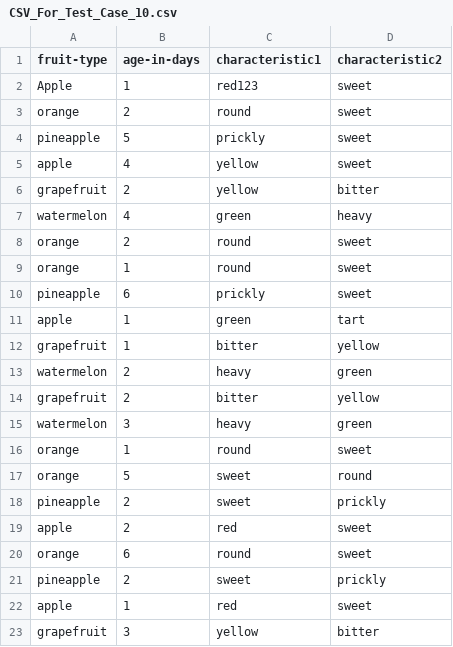
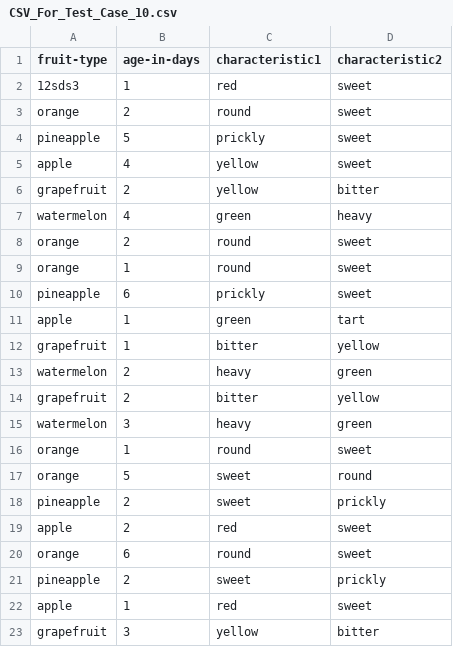
Before and after one commit to Dasithz/Fruit-Basket-App, a CSV file: Test Coverage/CSV_For_Test_Case_10.csv, drawn as a sheet.

```diff
--- a/Test Coverage/CSV_For_Test_Case_10.csv
+++ b/Test Coverage/CSV_For_Test_Case_10.csv
@@ -1,3 +1,3 @@
 fruit-type,age-in-days,characteristic1,characteristic2
-Apple,1,red123,sweet
+12sds3,1,red,sweet
 orange,2,round,sweet
```
Also changed, not shown: Test Coverage/CSV_For_Test_Case_11.csv, Test Coverage/CSV_For_Test_Case_13.csv, 7 other files.
